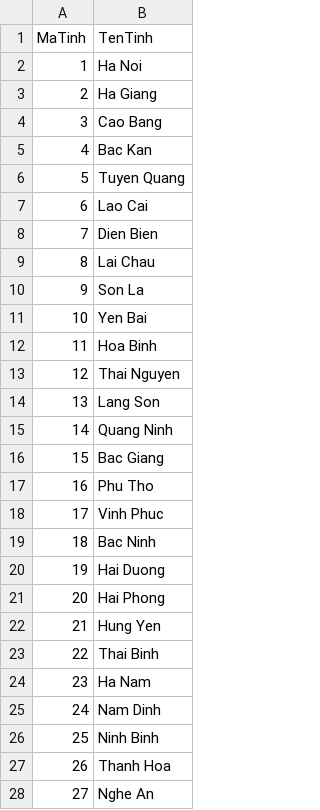
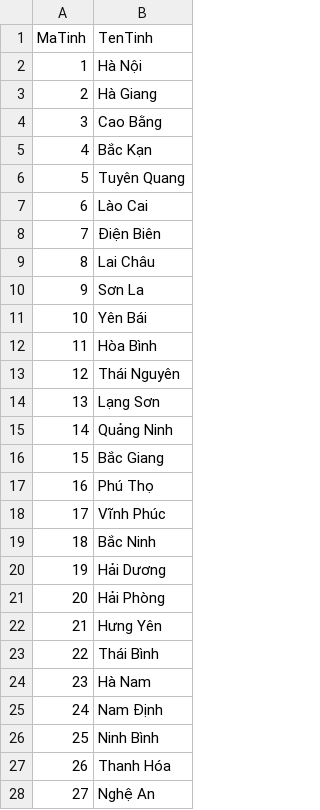
Before and after one commit to 2274802010922/thptqg-trends, a CSV file: data/provinces.csv, drawn as a sheet; only a part is shown; the diff covers the shown part only.

```diff
--- a/data/provinces.csv
+++ b/data/provinces.csv
@@ -1,28 +1,28 @@
 MaTinh,TenTinh
-1,Ha Noi
-2,Ha Giang
-3,Cao Bang
-4,Bac Kan
-5,Tuyen Quang
-6,Lao Cai
-7,Dien Bien
-8,Lai Chau
-9,Son La
-10,Yen Bai
-11,Hoa Binh
-12,Thai Nguyen
-13,Lang Son
-14,Quang Ninh
-15,Bac Giang
-16,Phu Tho
-17,Vinh Phuc
-18,Bac Ninh
-19,Hai Duong
-20,Hai Phong
-21,Hung Yen
-22,Thai Binh
-23,Ha Nam
-24,Nam Dinh
-25,Ninh Binh
-26,Thanh Hoa
-27,Nghe An
+1,Hà Nội
+2,Hà Giang
+3,Cao Bằng
+4,Bắc Kạn
+5,Tuyên Quang
+6,Lào Cai
+7,Điện Biên
+8,Lai Châu
+9,Sơn La
+10,Yên Bái
+11,Hòa Bình
+12,Thái Nguyên
+13,Lạng Sơn
+14,Quảng Ninh
+15,Bắc Giang
+16,Phú Thọ
+17,Vĩnh Phúc
+18,Bắc Ninh
+19,Hải Dương
+20,Hải Phòng
+21,Hưng Yên
+22,Thái Bình
+23,Hà Nam
+24,Nam Định
+25,Ninh Bình
+26,Thanh Hóa
+27,Nghệ An
```
Also changed, not shown: 32 edited cells elsewhere in this file, 5 other files.
